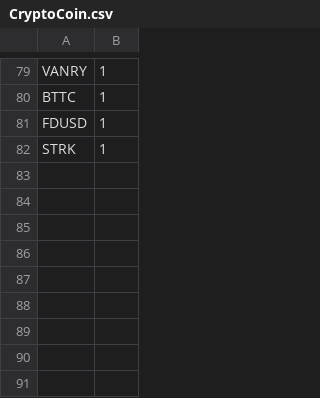
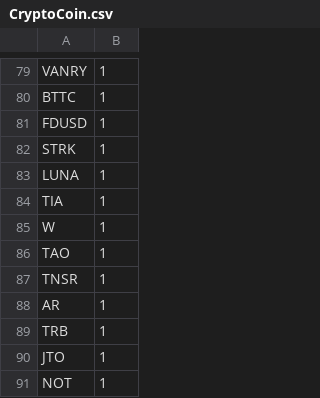
Before and after one commit to bigboxthailand/cryptoclock, a CSV file: CryptoCoin.csv, drawn as a sheet; only a part is shown, gaps mark what is left out; the diff names each change by its address in the sheet, - before the commit and + after, or states it on an @@ line.

```diff
--- a/CryptoCoin.csv
+++ b/CryptoCoin.csv
+row 83: LUNA | 1
+row 84: TIA | 1
+row 85: W | 1
+row 86: TAO | 1
+row 87: TNSR | 1
+row 88: AR | 1
+row 89: TRB | 1
+row 90: JTO | 1
+row 91: NOT | 1
```
Also changed, not shown: CryptoCoin2.csv, CryptoCoin3.csv.
